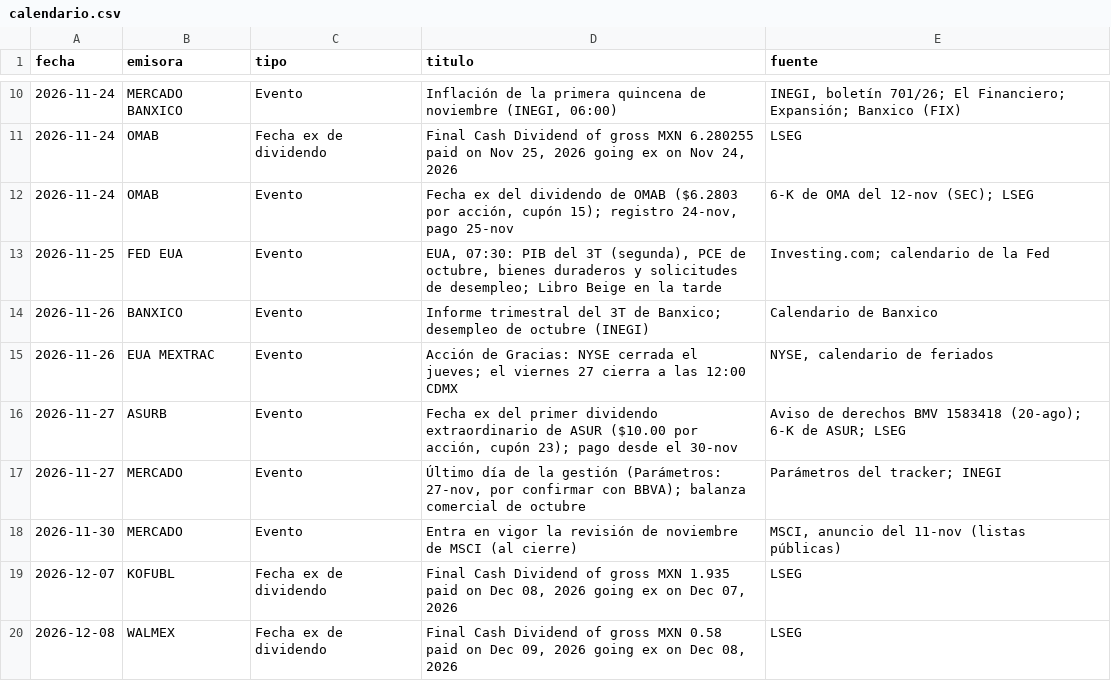
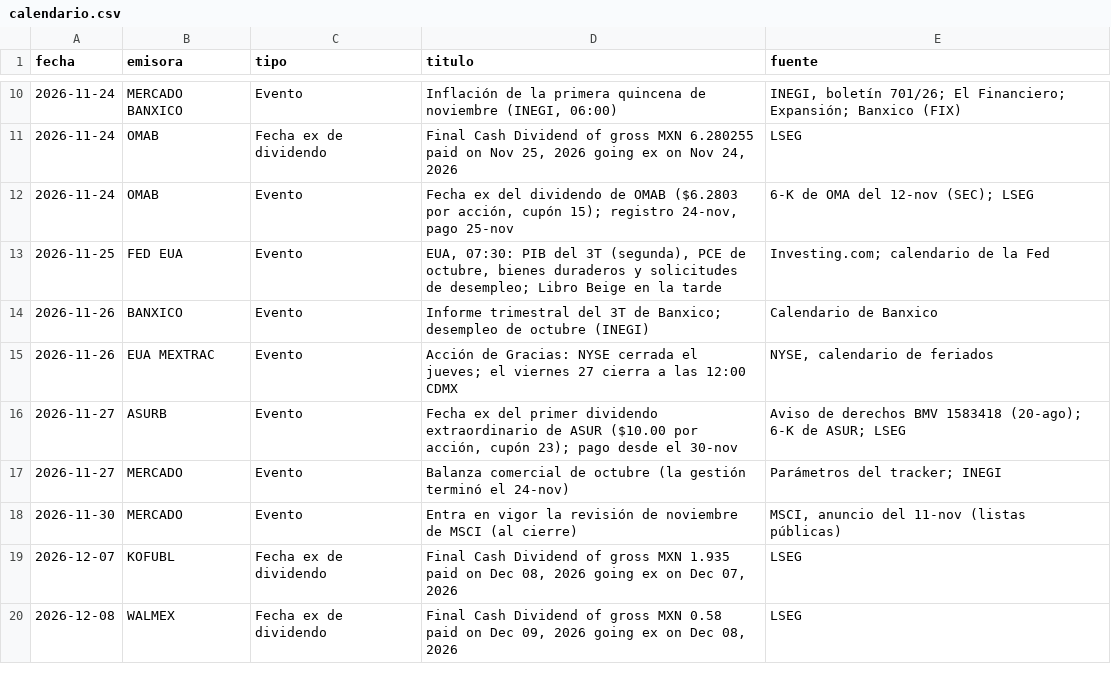
Before and after one commit to northstar-strategies/bbva-clinicas, a CSV file: calendario.csv, drawn as a sheet; only a part is shown, gaps mark what is left out.

```diff
--- a/calendario.csv
+++ b/calendario.csv
@@ -16,3 +16,3 @@ fecha,emisora,tipo,titulo,fuente
 2026-11-27,ASURB,Evento,"Fecha ex del primer dividendo extraordinario de ASUR ($10.00 por acción, cupón 23); pago desde el 30-nov",Aviso de derechos BMV 1583418 (20-ago); 6-K de ASUR; LSEG
-2026-11-27,MERCADO,Evento,"Último día de la gestión (Parámetros: 27-nov, por confirmar con BBVA); balanza comercial de octubre",Parámetros del tracker; INEGI
+2026-11-27,MERCADO,Evento,"Balanza comercial de octubre (la gestión terminó el 24-nov)",Parámetros del tracker; INEGI
 2026-11-30,MERCADO,Evento,Entra en vigor la revisión de noviembre de MSCI (al cierre),"MSCI, anuncio del 11-nov (listas públicas)"
```
Also changed, not shown: atribucion_diaria.csv, atribucion_sector.csv, 18 other files.
